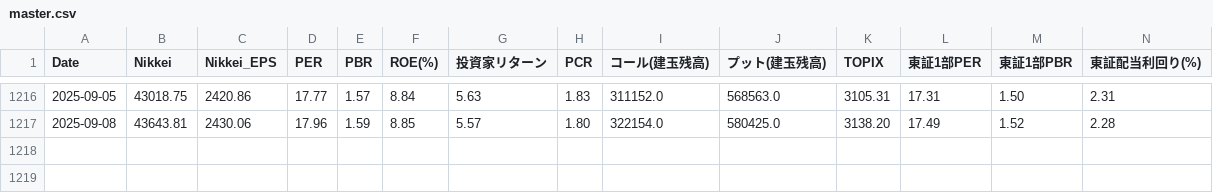
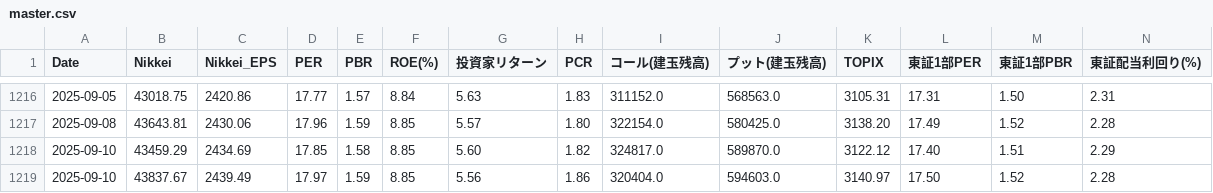
Before and after one commit to akami-s/pcr_signal_app.py, a CSV file: master.csv, drawn as a sheet; only a part is shown, gaps mark what is left out; rows hold the shown columns only; the diff names each change by its address in the sheet, - before the commit and + after, or states it on an @@ line.

Commit message:
data: update master.csv 2025-09-10

```diff
--- a/master.csv
+++ b/master.csv
+row 1218: 2025-09-10 | 43459.29 | 2434.69 | 17.85 | 1.58 | 8.85 | 5.60 | 1.82 | 324817.0 | 589870.0 | 3122.12 | 17.40 | 1.51 | 2.29
+row 1219: 2025-09-10 | 43837.67 | 2439.49 | 17.97 | 1.59 | 8.85 | 5.56 | 1.86 | 320404.0 | 594603.0 | 3140.97 | 17.50 | 1.52 | 2.28
```
